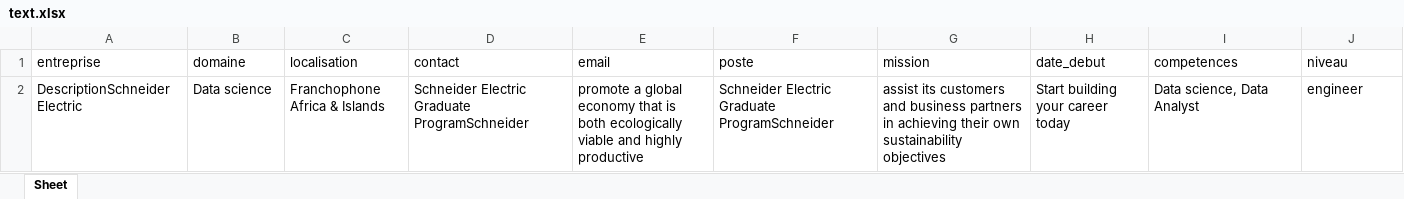
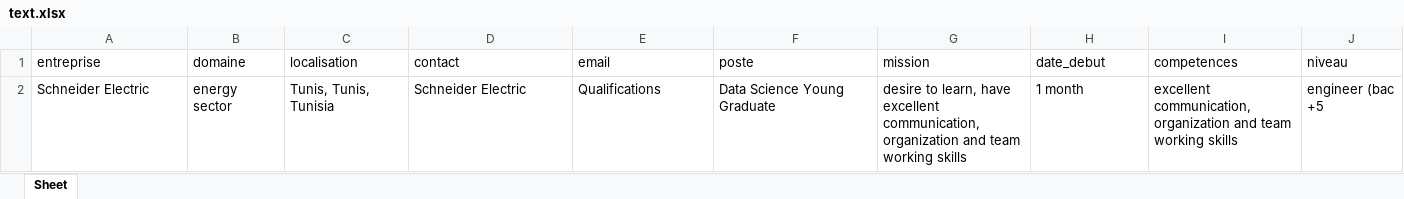
Before and after one commit to princejeanluc/seipot, an Excel workbook: webextractor/extrator/static/documents/text.xlsx, sheet Sheet, drawn as a sheet; values as stored, in another font and other column widths than the file's, no borders; removed rows and columns are numbered as before the commit, all else as after; the diff names each change by its address in the sheet, - before the commit and + after, or states it on an @@ line.

```diff
--- a/webextractor/extrator/static/documents/text.xlsx (sheet Sheet)
+++ b/webextractor/extrator/static/documents/text.xlsx (sheet Sheet)
-row 2: DescriptionSchneider Electric | Data science | Franchophone Africa & Islands | Schneider Electric Graduate ProgramSchneider | promote a global economy that is both ecologically viable and highly productive | Schneider Electric Graduate ProgramSchneider | assist its customers and business partners in achieving their own sustainability objectives | Start building your career today | Data science, Data Analyst | engineer
+row 2: Schneider Electric | energy sector | Tunis, Tunis, Tunisia | Schneider Electric | Qualifications | Data Science Young Graduate | desire to learn, have excellent communication, organization and team working skills | 1 month | excellent communication, organization and team working skills | engineer (bac +5
```
Also changed, not shown: webextractor/extrator/static/documents/new.xlsx, 7 other files.
